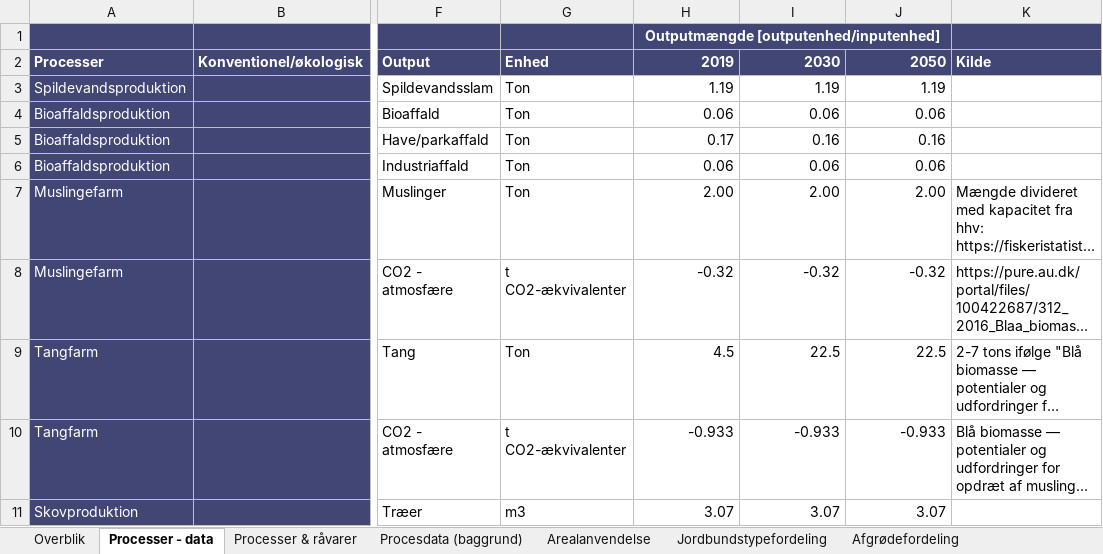
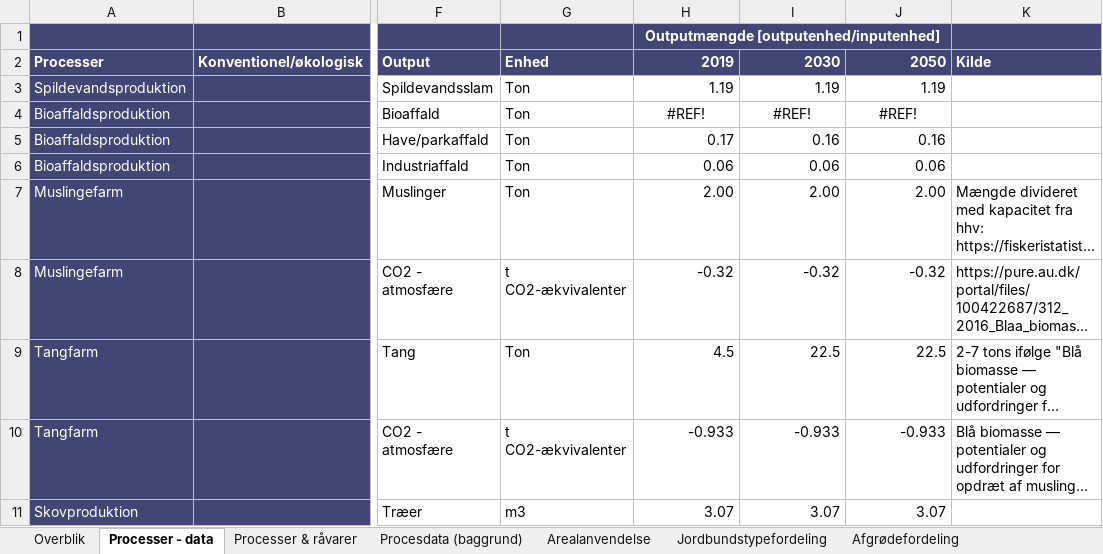
Before and after one commit to Energy-Modelling-Lab/DK-BioRES, an Excel workbook: DK-BioRes.xlsm, sheet Processer - data, drawn as a sheet; only a part is shown, gaps mark what is left out; long unchanged cells end in …; values as stored, in another font and other column widths than the file's, no borders; the diff names each change by its address in the sheet, - before the commit and + after, or states it on an @@ line.

Commit message:
Opdatering af data for havbrug

```diff
--- a/DK-BioRes.xlsm (sheet Processer - data)
+++ b/DK-BioRes.xlsm (sheet Processer - data)
-H4: 0.06
+H4: #REF!
-H4:J4 alignment: right
+H4:J4 alignment: center
-I4: 0.06
+I4: #REF!
-J4: 0.06
+J4: #REF!
```
Also changed, not shown: sheet Hugst, sheet Affald, 8 other files.
